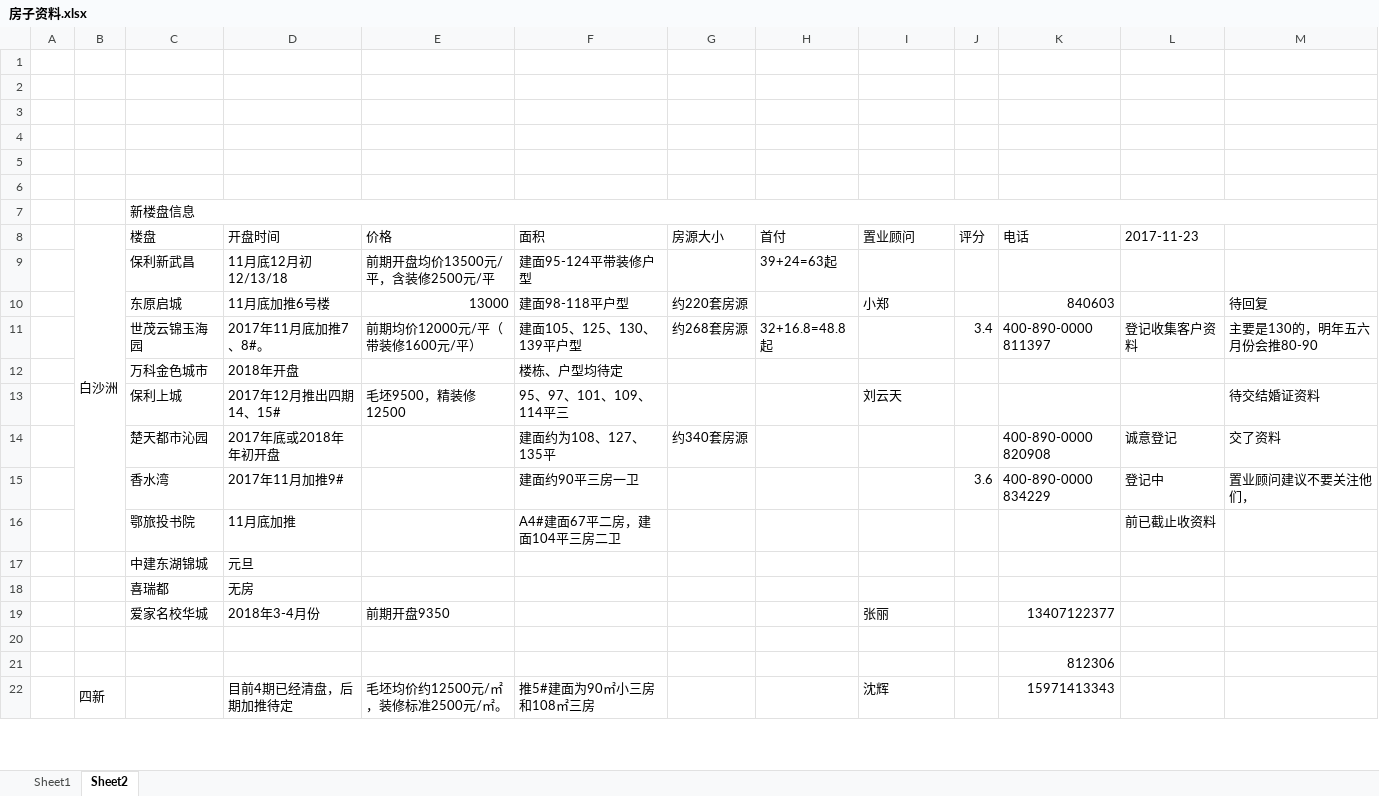
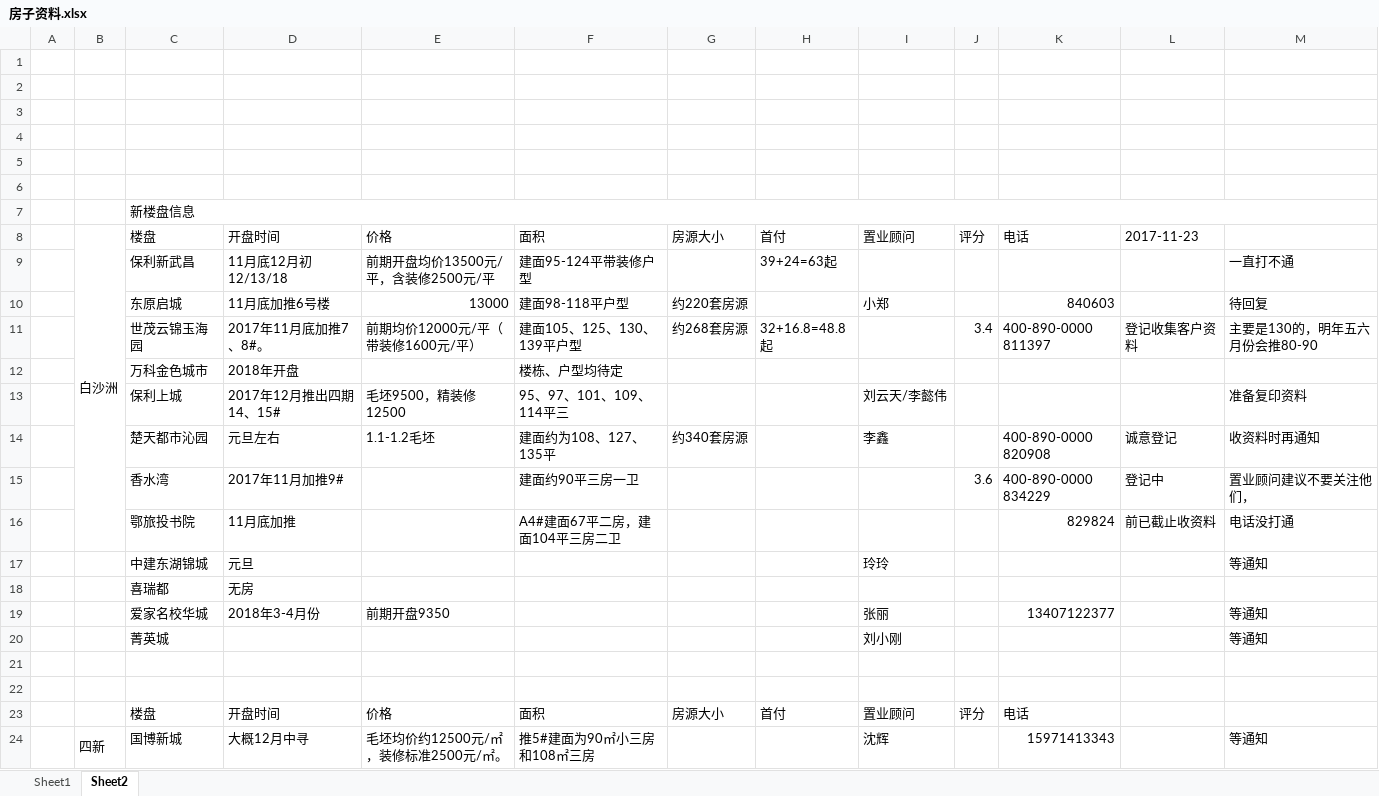
Before and after one commit to yangpan011/houseimformation, an Excel workbook: 房子资料.xlsx, sheet Sheet2, drawn as a sheet; only a part is shown; values as stored, in another font and other column widths than the file's, no cell formats; charts and pictures not drawn; addresses are those after the commit; the diff covers the shown part only; the diff names each change by its address in the sheet, - before the commit and + after, or states it on an @@ line.

Commit message:
11

```diff
--- a/房子资料.xlsx (sheet Sheet2)
+++ b/房子资料.xlsx (sheet Sheet2)
-M9: (empty)
+M9: 一直打不通
-I13: 刘云天
+I13: 刘云天/李懿伟
-M13: 待交结婚证资料
+M13: 准备复印资料
-D14: 2017年底或2018年年初开盘
+D14: 元旦左右
-E14: (empty)
+E14: 1.1-1.2毛坯
-I14: (empty)
+I14: 李鑫
-M14: 交了资料
+M14: 收资料时再通知
-K16: (empty)
+K16: 829824
-M16: (empty)
+M16: 电话没打通
-I17: (empty)
+I17: 玲玲
-M17: (empty)
+M17: 等通知
-M19: (empty)
+M19: 等通知
+row 20:  |  | 菁英城 |  |  |  |  |  | 刘小刚 |  |  |  | 等通知
-K22: 812306
+K22: (empty)
+row 23:  |  | 楼盘 | 开盘时间 | 价格 | 面积 | 房源大小 | 首付 | 置业顾问 | 评分 | 电话
-C24: (empty)
+C24: 国博新城
-D24: 目前4期已经清盘，后期加推待定
+D24: 大概12月中寻
-M24: (empty)
+M24: 等通知
```
Also changed, not shown: 16 added rows, 4 removed rows and 4 edited cells elsewhere in this sheet, cell formats, charts or pictures.
